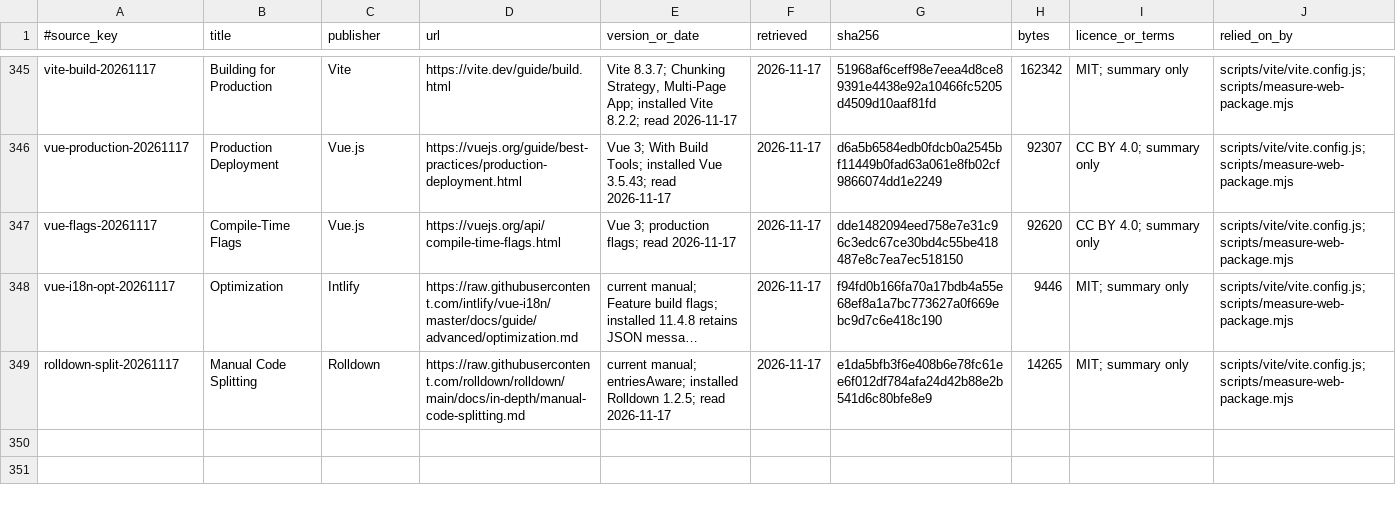
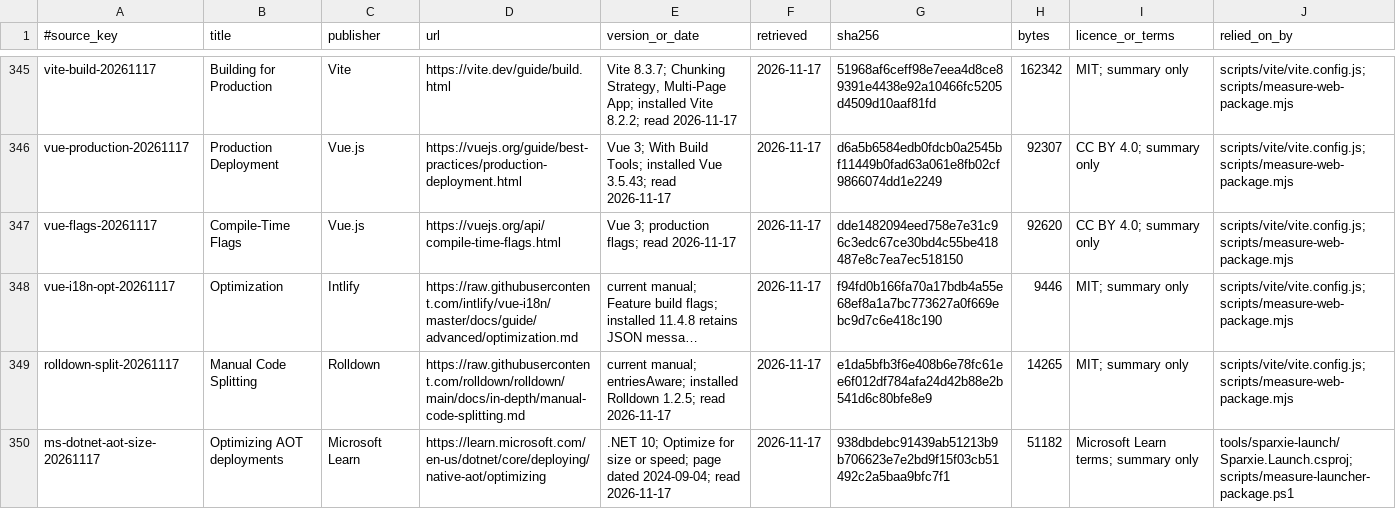
Before and after one commit to AlkaidLab/foundation-sunshine, a TSV file: docs/authority/source-index.tsv, drawn as a sheet; only a part is shown, gaps mark what is left out; long unchanged cells end in …; the diff names each change by its address in the sheet, - before the commit and + after, or states it on an @@ line.

Commit message:
perf(tools): prefer size for the native launch helper

```diff
--- a/docs/authority/source-index.tsv
+++ b/docs/authority/source-index.tsv
+row 350: ms-dotnet-aot-size-20261117 | Optimizing AOT deployments | Microsoft Learn | https://learn.microsoft.com/en-us/dotnet/core/deploying/native-aot/optimizing | .NET 10; Optimize for size or speed; page dated 2024-09-04; read 2026-11-17 | 2026-11-17 | 938dbdebc91439ab51213b9b706623e7e2bd9f15f03cb51492c2a5baa9bfc7f1 | 51182 | Microsoft Learn terms; summary only | tools/sparxie-launch/Sparxie.Launch.csproj;scripts/measure-launcher-package.ps1
```
Also changed, not shown: 3 other files.
